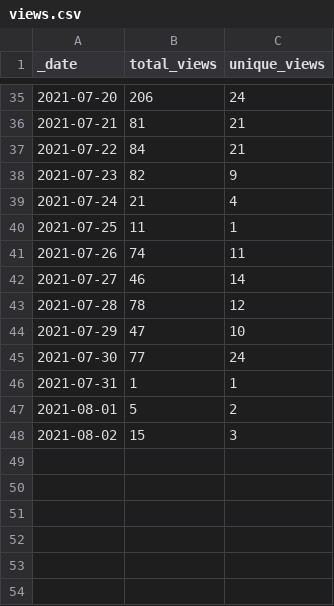
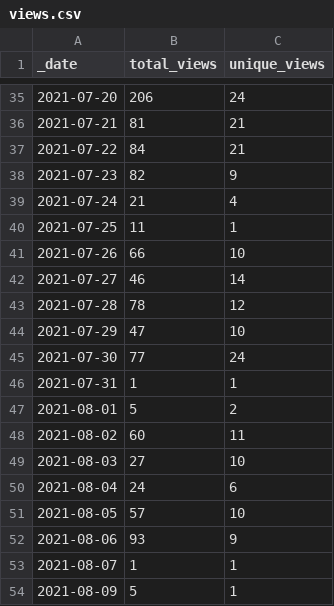
Before and after one commit to ss893/intel-secl, a CSV file: traffic/views.csv, drawn as a sheet; only a part is shown, gaps mark what is left out.

```diff
--- a/traffic/views.csv
+++ b/traffic/views.csv
@@ -40,3 +40,3 @@ _date,total_views,unique_views
 2021-07-25,11,1
-2021-07-26,74,11
+2021-07-26,66,10
 2021-07-27,46,14
@@ -47,2 +47,8 @@ _date,total_views,unique_views
 2021-08-01,5,2
-2021-08-02,15,3
+2021-08-02,60,11
+2021-08-03,27,10
+2021-08-04,24,6
+2021-08-05,57,10
+2021-08-06,93,9
+2021-08-07,1,1
+2021-08-09,5,1
```
Also changed, not shown: traffic/clones.csv, 1 other file.
